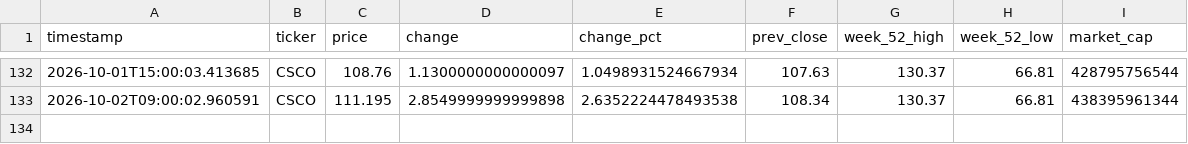
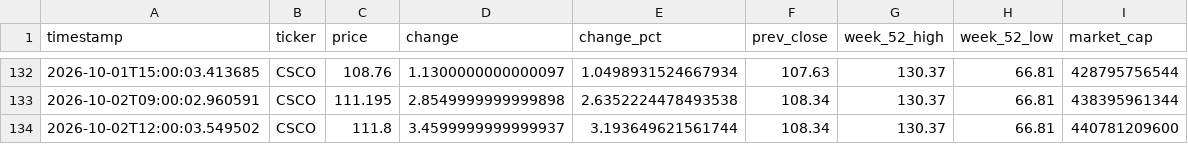
Before and after one commit to melidrisi/cisco-stock-monitor, a CSV file: price_history.csv, drawn as a sheet; only a part is shown, gaps mark what is left out.

Commit message:
data: CSCO price snapshot 2026-10-02 12:00 PDT

```diff
--- a/price_history.csv
+++ b/price_history.csv
@@ -133 +133,2 @@ timestamp,ticker,price,change,change_pct,prev_close,week_52_high,week_52_low,mar
 2026-10-02T09:00:02.960591,CSCO,111.195,2.8549999999999898,2.6352224478493538,108.34,130.37,66.81,438395961344
+2026-10-02T12:00:03.549502,CSCO,111.8,3.4599999999999937,3.193649621561744,108.34,130.37,66.81,440781209600
```
